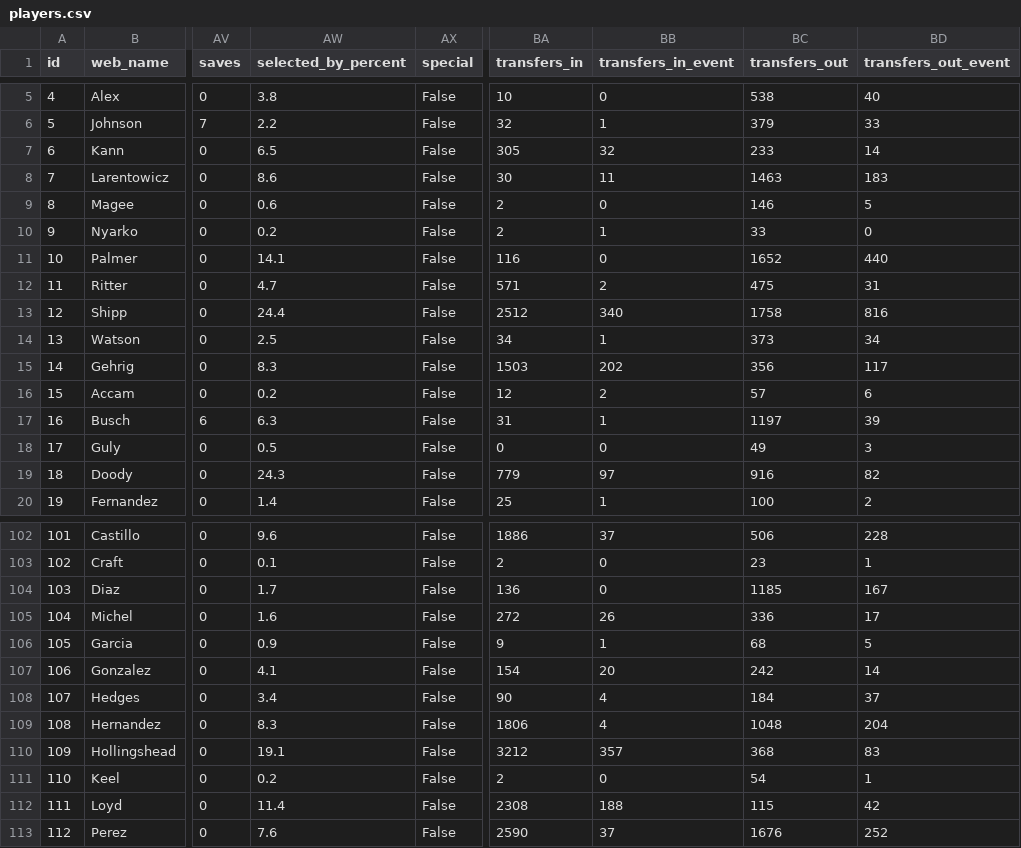
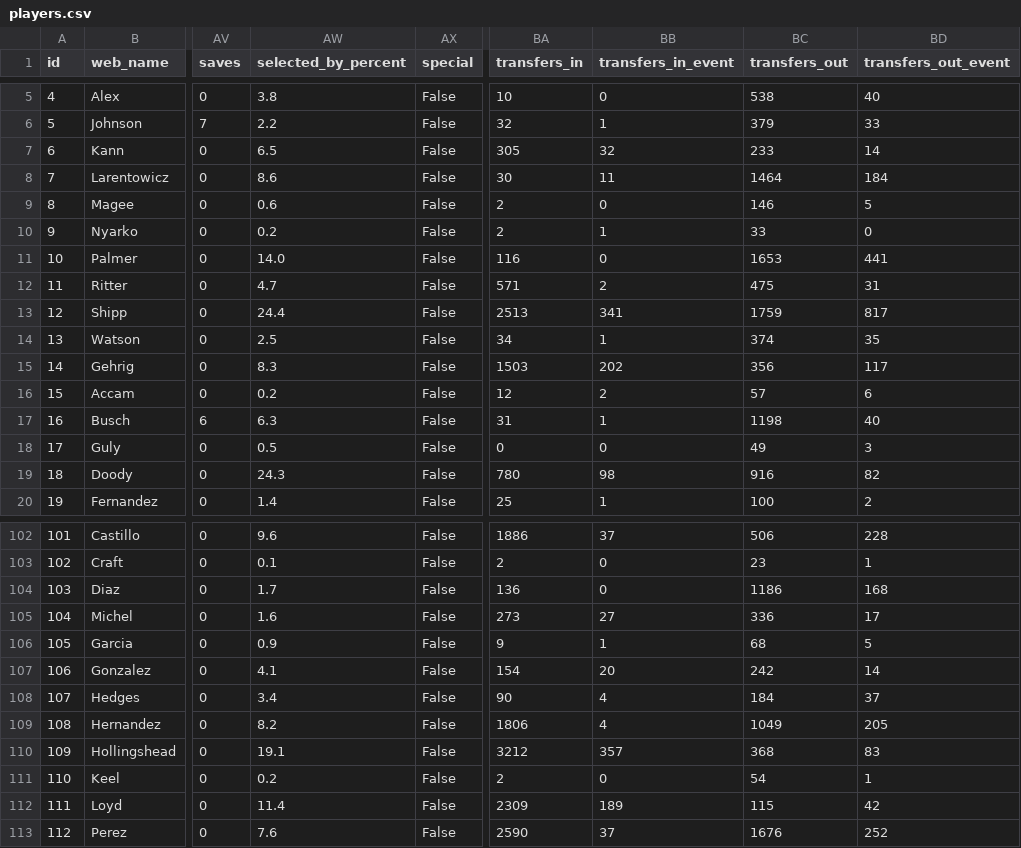
Before and after one commit to coffenbacher/mls-data, a CSV file: automated/players/players.csv, drawn as a sheet; only a part is shown, gaps mark what is left out; the diff covers the shown part only; the diff names each change by its address in the sheet, - before the commit and + after, or states it on an @@ line.

Commit message:
Auto updating players data - file players

```diff
--- a/automated/players/players.csv
+++ b/automated/players/players.csv
-BC8 (transfers_out): 1463
+BC8 (transfers_out): 1464
-BD8 (transfers_out_event): 183
+BD8 (transfers_out_event): 184
-AW11 (selected_by_percent): 14.1
+AW11 (selected_by_percent): 14.0
-BC11 (transfers_out): 1652
+BC11 (transfers_out): 1653
-BD11 (transfers_out_event): 440
+BD11 (transfers_out_event): 441
-BA13 (transfers_in): 2512
+BA13 (transfers_in): 2513
-BB13 (transfers_in_event): 340
+BB13 (transfers_in_event): 341
-BC13 (transfers_out): 1758
+BC13 (transfers_out): 1759
-BD13 (transfers_out_event): 816
+BD13 (transfers_out_event): 817
-BC14 (transfers_out): 373
+BC14 (transfers_out): 374
-BD14 (transfers_out_event): 34
+BD14 (transfers_out_event): 35
-BC17 (transfers_out): 1197
+BC17 (transfers_out): 1198
-BD17 (transfers_out_event): 39
+BD17 (transfers_out_event): 40
-BA19 (transfers_in): 779
+BA19 (transfers_in): 780
-BB19 (transfers_in_event): 97
+BB19 (transfers_in_event): 98
-BC104 (transfers_out): 1185
+BC104 (transfers_out): 1186
-BD104 (transfers_out_event): 167
+BD104 (transfers_out_event): 168
-BA105 (transfers_in): 272
+BA105 (transfers_in): 273
-BB105 (transfers_in_event): 26
+BB105 (transfers_in_event): 27
-AW109 (selected_by_percent): 8.3
+AW109 (selected_by_percent): 8.2
-BC109 (transfers_out): 1048
+BC109 (transfers_out): 1049
-BD109 (transfers_out_event): 204
+BD109 (transfers_out_event): 205
-BA112 (transfers_in): 2308
+BA112 (transfers_in): 2309
-BB112 (transfers_in_event): 188
+BB112 (transfers_in_event): 189
```
Also changed, not shown: 67 edited cells elsewhere in this file, 2 other files.
